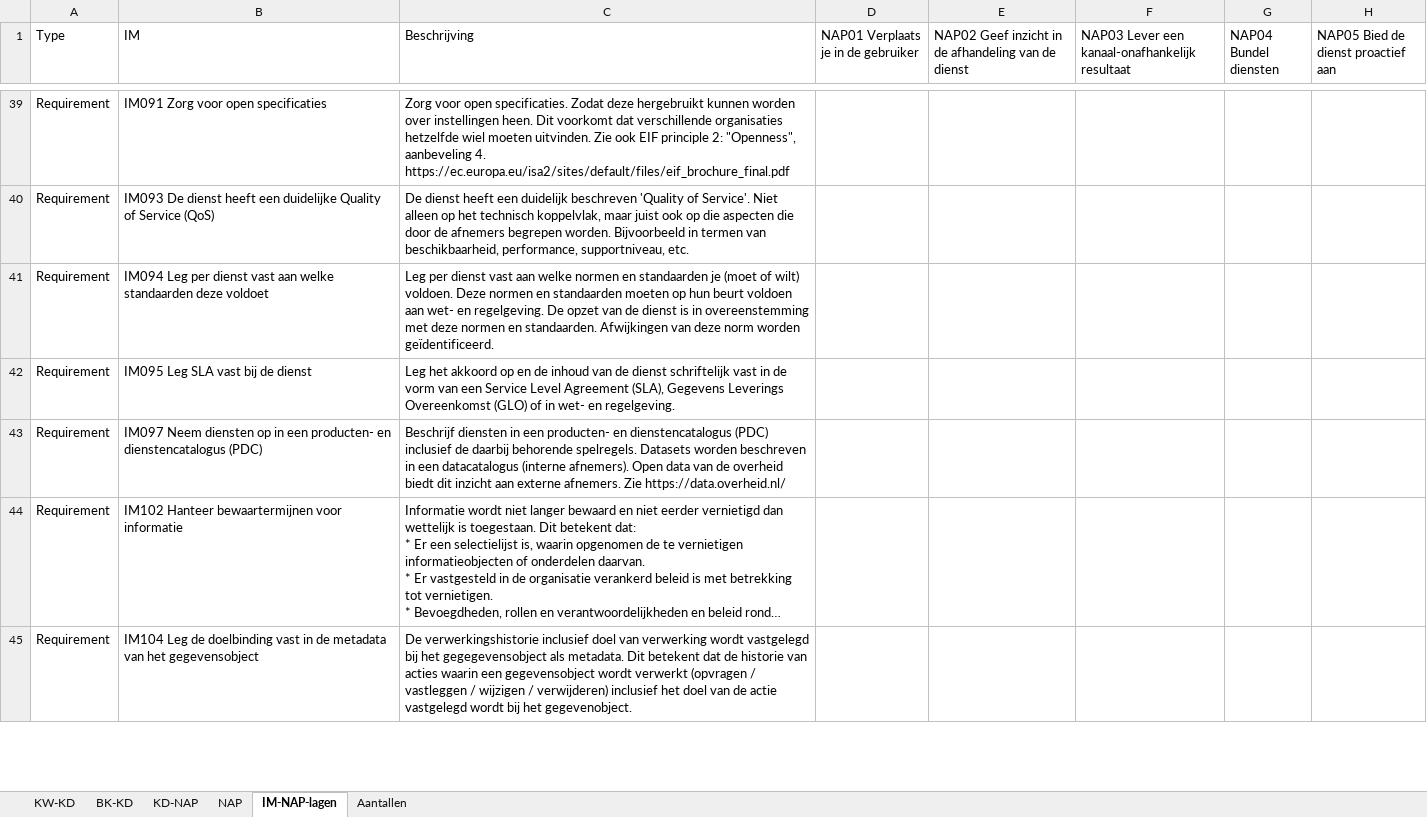
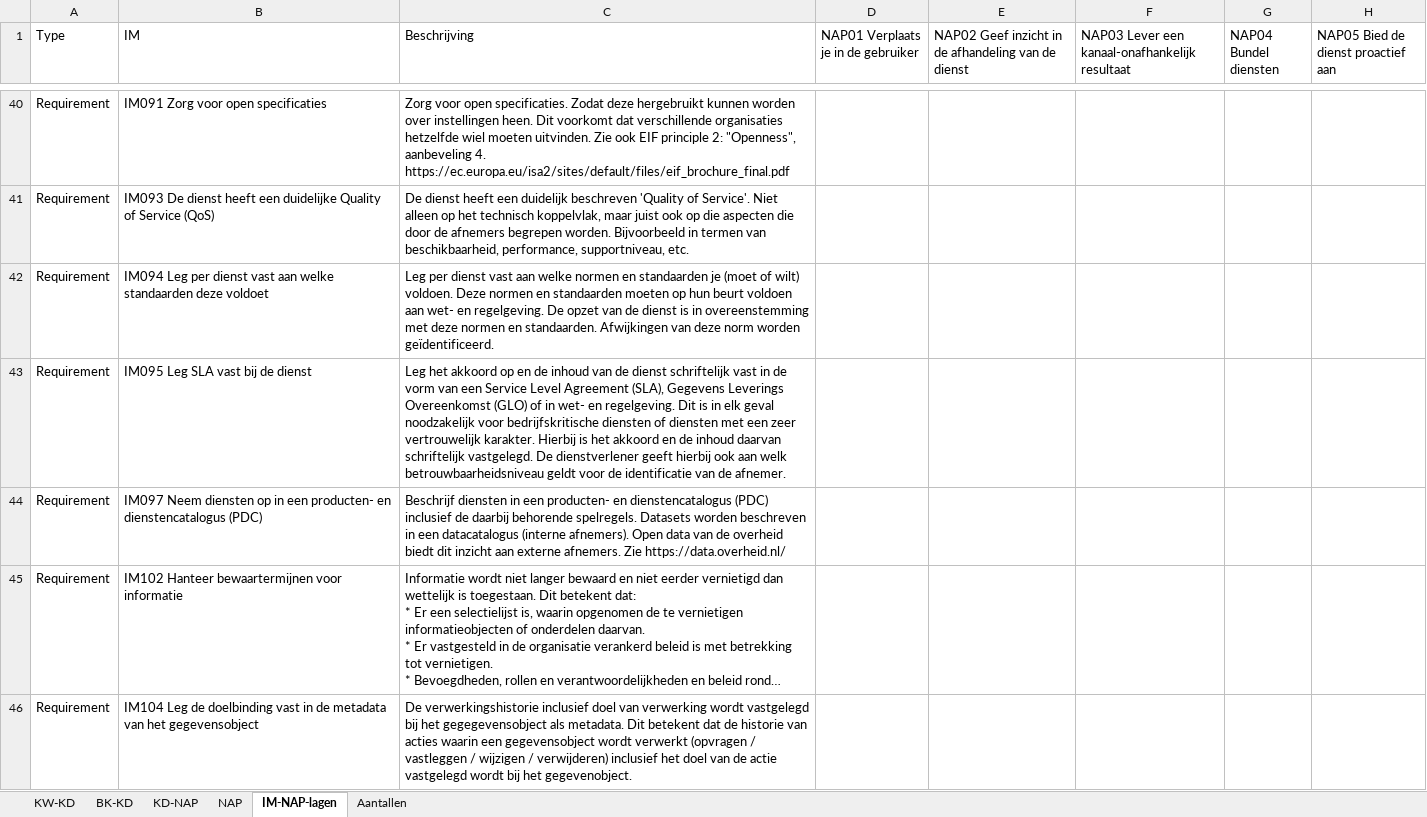
Before and after one commit to ICTU/NORA-Werkgroep-APs, an Excel workbook: excel/NORA-Werkgroep-APs.xlsx, sheet IM-NAP-lagen, drawn as a sheet; only a part is shown, gaps mark what is left out; long unchanged cells end in …; values as stored, in another font and other column widths than the file's, no borders; table styles not drawn; addresses are those after the commit; the diff covers the shown part only; the diff names each change by its address in the sheet, - before the commit and + after, or states it on an @@ line.

```diff
--- a/excel/NORA-Werkgroep-APs.xlsx (sheet IM-NAP-lagen)
+++ b/excel/NORA-Werkgroep-APs.xlsx (sheet IM-NAP-lagen)
-C43 (Beschrijving): …en regelgeving.
+C43 (Beschrijving): …en regelgeving. Dit is in elk geval noodzakelijk voor bedrijfskritische diensten of diensten met een zeer vertrouwelijk karakter. Hierbij is het akkoord en de inhoud daarvan schriftelijk vastgelegd. De dienstverlener geeft hierbij ook aan welk betrouwbaarheidsniveau geldt voor de identificatie van de afnemer.
```
Also changed, not shown: 1 added row, 14 removed rows and 28 edited cells elsewhere in this sheet, sheet Aantallen.
